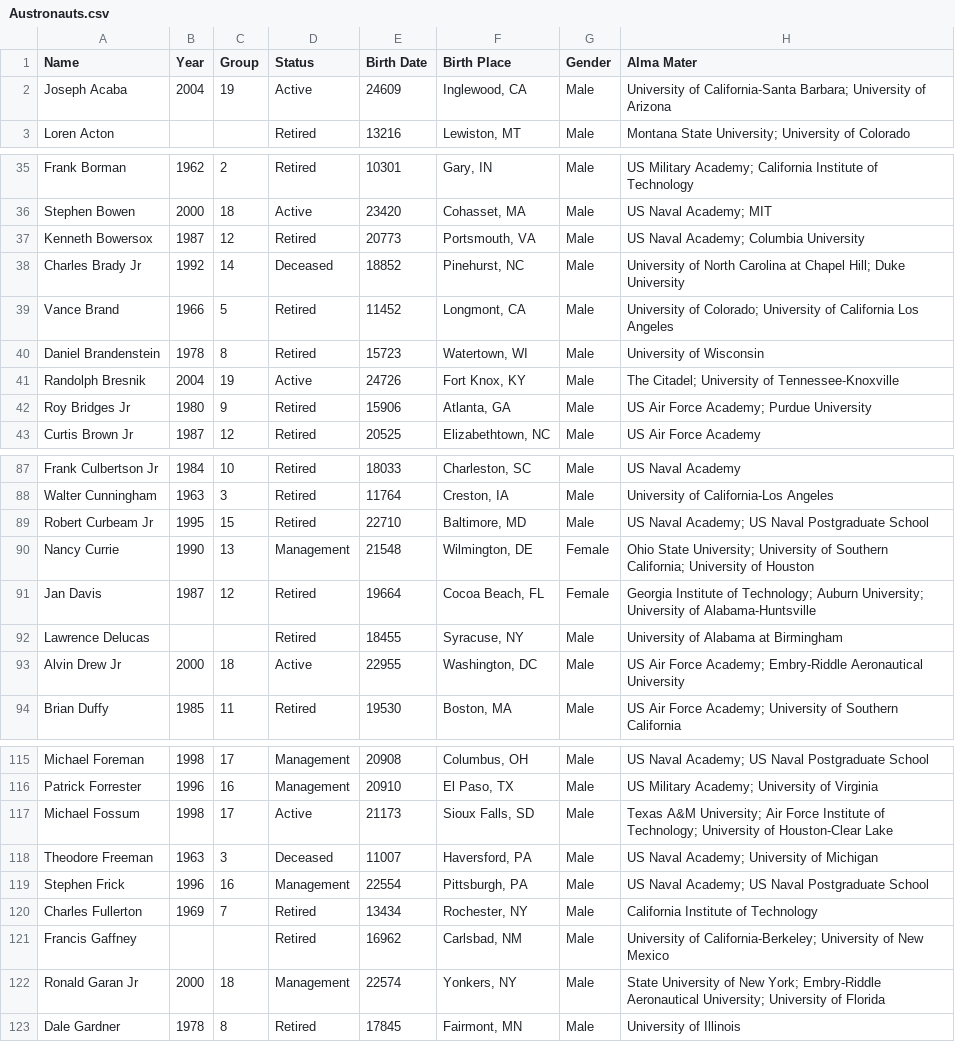
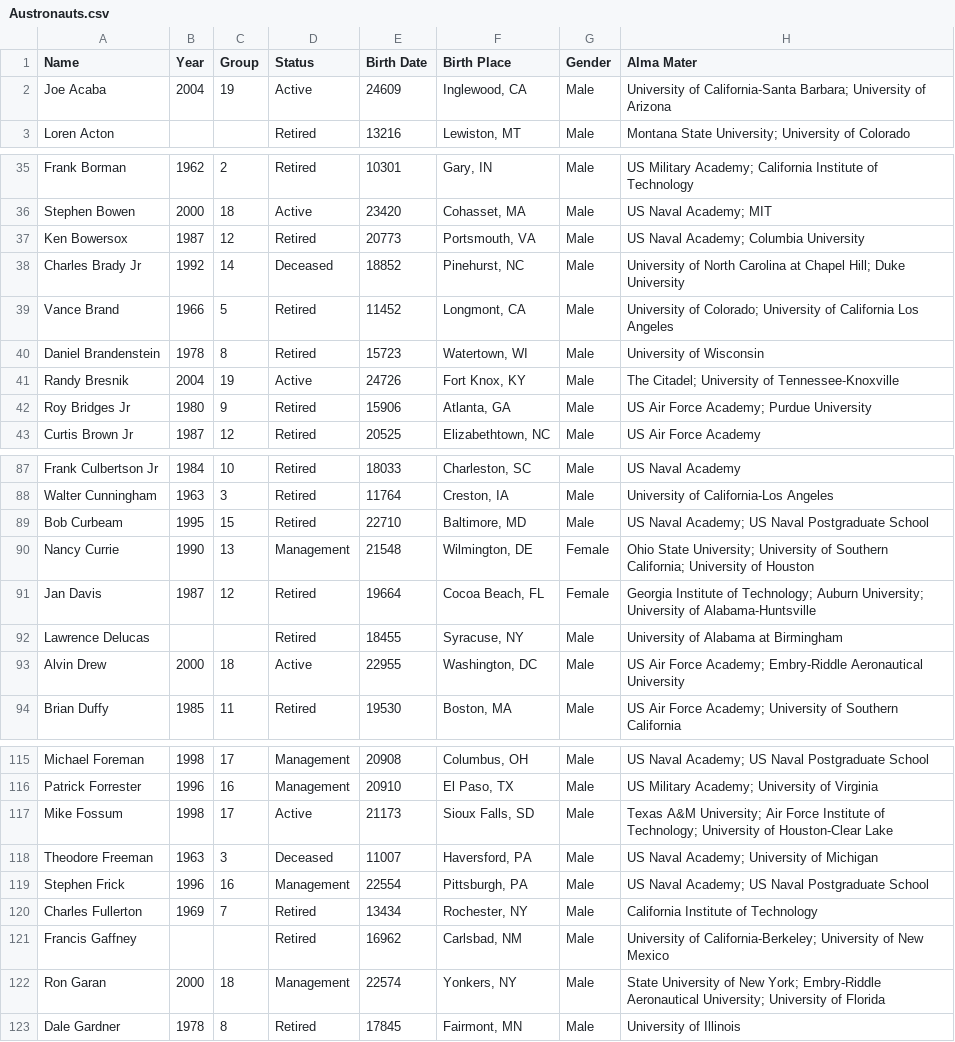
Before and after one commit to gleixners792/Project-2, a CSV file: data/Austronauts.csv, drawn as a sheet; only a part is shown, gaps mark what is left out; the diff covers the shown part only; the diff names each change by its address in the sheet, - before the commit and + after, or states it on an @@ line.

```diff
--- a/data/Austronauts.csv
+++ b/data/Austronauts.csv
-A2 (Name): Joseph Acaba
+A2 (Name): Joe Acaba
-A37 (Name): Kenneth Bowersox
+A37 (Name): Ken Bowersox
-A41 (Name): Randolph Bresnik
+A41 (Name): Randy Bresnik
-A89 (Name): Robert Curbeam Jr
+A89 (Name): Bob Curbeam
-A93 (Name): Alvin Drew Jr
+A93 (Name): Alvin Drew
-A117 (Name): Michael Fossum
+A117 (Name): Mike Fossum
-A122 (Name): Ronald Garan Jr
+A122 (Name): Ron Garan
```
Also changed, not shown: 1 added row and 22 edited cells elsewhere in this file, data/ISS_Spacewalkers.csv, data/space_walks_master.csv, 2 other files.
